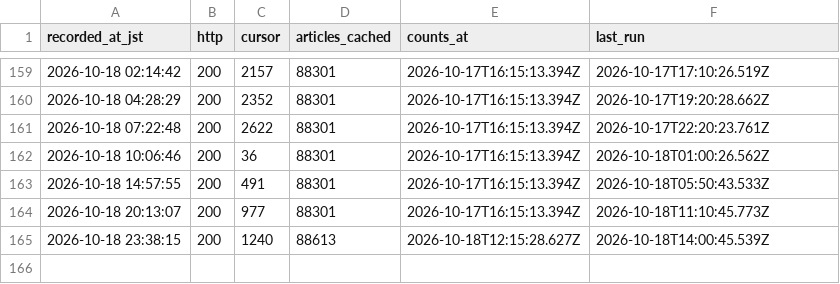
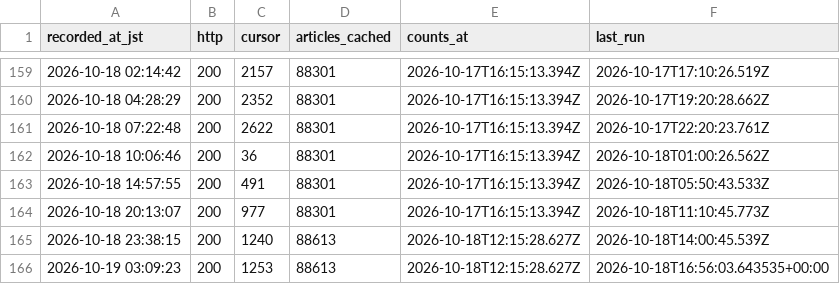
Before and after one commit to south0120/substack-portal, a CSV file: reports/cursor_hourly.csv, drawn as a sheet; only a part is shown, gaps mark what is left out; the diff names each change by its address in the sheet, - before the commit and + after, or states it on an @@ line.

```diff
--- a/reports/cursor_hourly.csv
+++ b/reports/cursor_hourly.csv
+row 166: 2026-10-19 03:09:23 | 200 | 1253 | 88613 | 2026-10-18T12:15:28.627Z | 2026-10-18T16:56:03.643535+00:00
```
